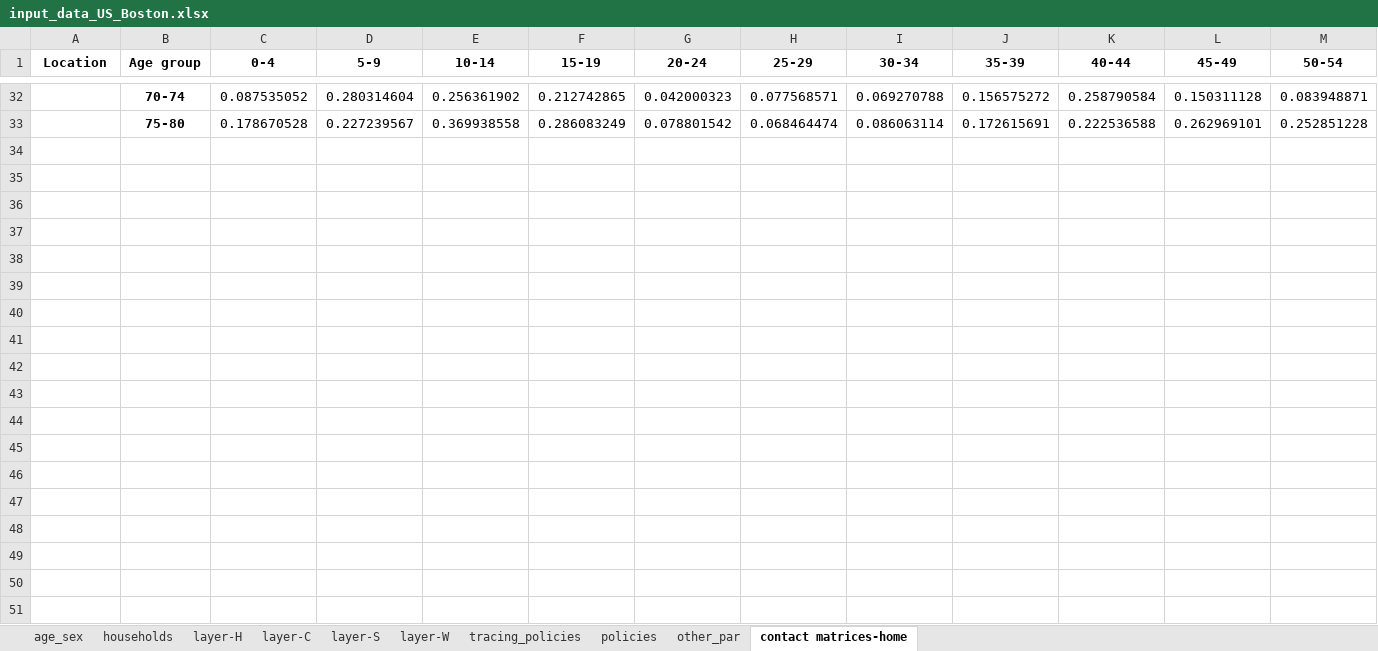
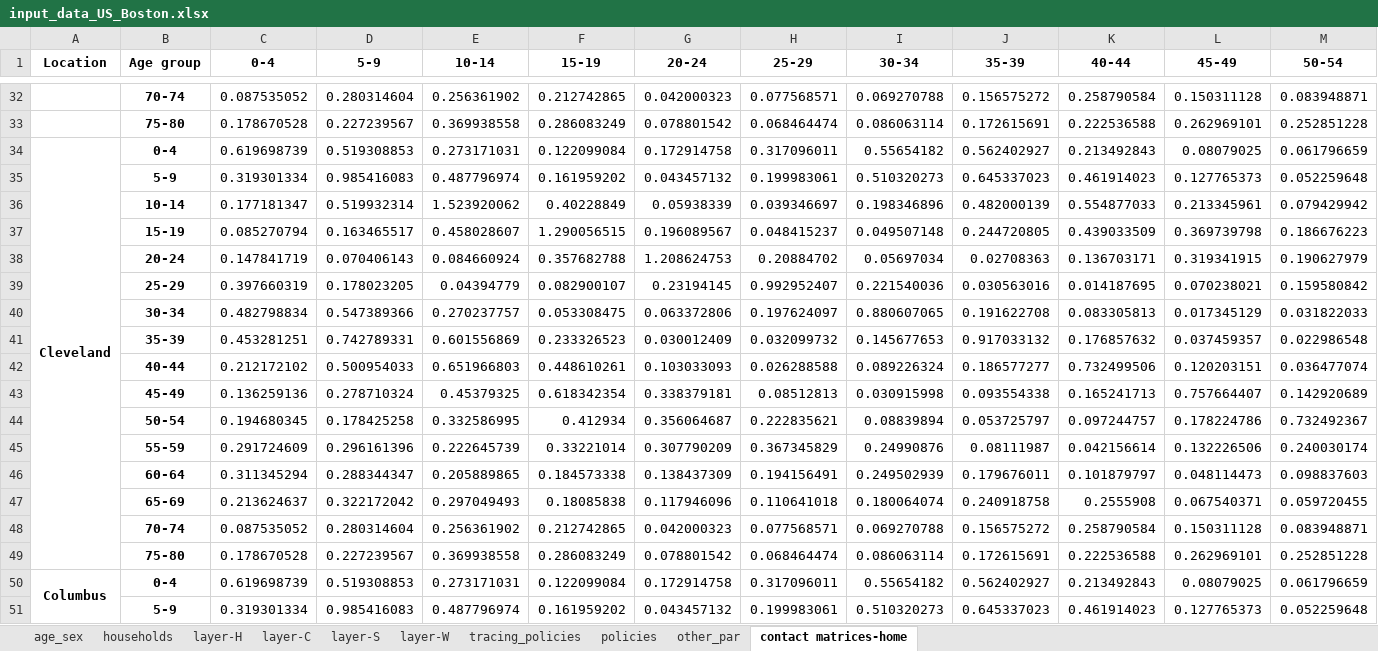
Before and after one commit to brain-modelling-group/covasim-qld-model, an Excel workbook: data/input_data_US_Boston.xlsx, sheet contact matrices-home, drawn as a sheet; only a part is shown, gaps mark what is left out; values as stored, in another font and other column widths than the file's, no borders; rows hold the shown columns only; the diff covers the shown part only; the diff names each change by its address in the sheet, - before the commit and + after, or states it on an @@ line.

Commit message:
boston, birmingham, cleveland and columbus

```diff
--- a/data/input_data_US_Boston.xlsx (sheet contact matrices-home)
+++ b/data/input_data_US_Boston.xlsx (sheet contact matrices-home)
+row 34: Cleveland | 0-4 | 0.619698739 | 0.519308853 | 0.273171031 | 0.122099084 | 0.172914758 | 0.317096011 | 0.55654182 | 0.562402927 | 0.213492843 | 0.08079025 | 0.061796659
+row 35:  | 5-9 | 0.319301334 | 0.985416083 | 0.487796974 | 0.161959202 | 0.043457132 | 0.199983061 | 0.510320273 | 0.645337023 | 0.461914023 | 0.127765373 | 0.052259648
+row 36:  | 10-14 | 0.177181347 | 0.519932314 | 1.523920062 | 0.40228849 | 0.05938339 | 0.039346697 | 0.198346896 | 0.482000139 | 0.554877033 | 0.213345961 | 0.079429942
+row 37:  | 15-19 | 0.085270794 | 0.163465517 | 0.458028607 | 1.290056515 | 0.196089567 | 0.048415237 | 0.049507148 | 0.244720805 | 0.439033509 | 0.369739798 | 0.186676223
+row 38:  | 20-24 | 0.147841719 | 0.070406143 | 0.084660924 | 0.357682788 | 1.208624753 | 0.20884702 | 0.05697034 | 0.02708363 | 0.136703171 | 0.319341915 | 0.190627979
+row 39:  | 25-29 | 0.397660319 | 0.178023205 | 0.04394779 | 0.082900107 | 0.23194145 | 0.992952407 | 0.221540036 | 0.030563016 | 0.014187695 | 0.070238021 | 0.159580842
+row 40:  | 30-34 | 0.482798834 | 0.547389366 | 0.270237757 | 0.053308475 | 0.063372806 | 0.197624097 | 0.880607065 | 0.191622708 | 0.083305813 | 0.017345129 | 0.031822033
+row 41:  | 35-39 | 0.453281251 | 0.742789331 | 0.601556869 | 0.233326523 | 0.030012409 | 0.032099732 | 0.145677653 | 0.917033132 | 0.176857632 | 0.037459357 | 0.022986548
+row 42:  | 40-44 | 0.212172102 | 0.500954033 | 0.651966803 | 0.448610261 | 0.103033093 | 0.026288588 | 0.089226324 | 0.186577277 | 0.732499506 | 0.120203151 | 0.036477074
+row 43:  | 45-49 | 0.136259136 | 0.278710324 | 0.45379325 | 0.618342354 | 0.338379181 | 0.08512813 | 0.030915998 | 0.093554338 | 0.165241713 | 0.757664407 | 0.142920689
+row 44:  | 50-54 | 0.194680345 | 0.178425258 | 0.332586995 | 0.412934 | 0.356064687 | 0.222835621 | 0.08839894 | 0.053725797 | 0.097244757 | 0.178224786 | 0.732492367
+row 45:  | 55-59 | 0.291724609 | 0.296161396 | 0.222645739 | 0.33221014 | 0.307790209 | 0.367345829 | 0.24990876 | 0.08111987 | 0.042156614 | 0.132226506 | 0.240030174
+row 46:  | 60-64 | 0.311345294 | 0.288344347 | 0.205889865 | 0.184573338 | 0.138437309 | 0.194156491 | 0.249502939 | 0.179676011 | 0.101879797 | 0.048114473 | 0.098837603
+row 47:  | 65-69 | 0.213624637 | 0.322172042 | 0.297049493 | 0.18085838 | 0.117946096 | 0.110641018 | 0.180064074 | 0.240918758 | 0.2555908 | 0.067540371 | 0.059720455
+row 48:  | 70-74 | 0.087535052 | 0.280314604 | 0.256361902 | 0.212742865 | 0.042000323 | 0.077568571 | 0.069270788 | 0.156575272 | 0.258790584 | 0.150311128 | 0.083948871
+row 49:  | 75-80 | 0.178670528 | 0.227239567 | 0.369938558 | 0.286083249 | 0.078801542 | 0.068464474 | 0.086063114 | 0.172615691 | 0.222536588 | 0.262969101 | 0.252851228
+row 50: Columbus | 0-4 | 0.619698739 | 0.519308853 | 0.273171031 | 0.122099084 | 0.172914758 | 0.317096011 | 0.55654182 | 0.562402927 | 0.213492843 | 0.08079025 | 0.061796659
+row 51:  | 5-9 | 0.319301334 | 0.985416083 | 0.487796974 | 0.161959202 | 0.043457132 | 0.199983061 | 0.510320273 | 0.645337023 | 0.461914023 | 0.127765373 | 0.052259648
```
Also changed, not shown: 14 added rows elsewhere in this sheet, sheet policies, sheet age_sex, sheet other_par, sheet layer-C, sheet layer-W, sheet layer-S, 3 more sheets, 14 other files.
